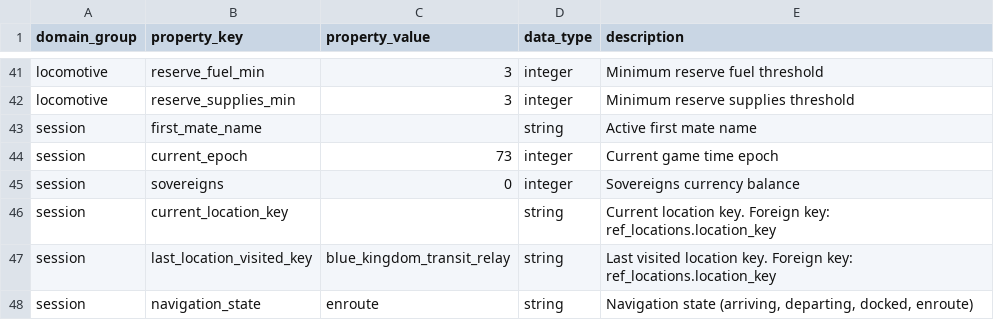
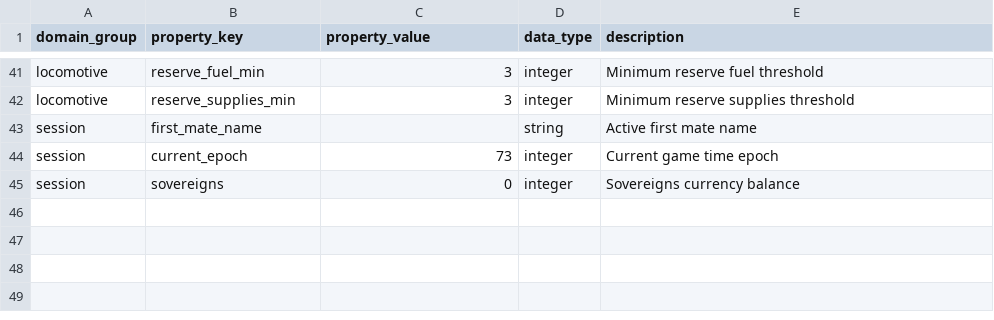
Before and after one commit to begillespie/Sunless-Skies-First-Mate, a CSV file: data/tables/state_scalars.csv, drawn as a sheet; only a part is shown, gaps mark what is left out.

Commit message:
Introduce guarded Python engine runtime
Move navigation state into a dedicated FSM table and add guarded tools for lifecycle transitions, arrival telemetry, scalar and inventory updates, and date conversion. Add domain-specific exceptions, update the skill and engine guidance for the OODA workflow, and revise compatibility contracts and tests.

```diff
--- a/data/tables/state_scalars.csv
+++ b/data/tables/state_scalars.csv
@@ -45,4 +45 @@ session,current_epoch,73,integer,Current game time epoch
 session,sovereigns,0,integer,Sovereigns currency balance
-session,current_location_key,,string,Current location key. Foreign key: ref_locations.location_key
-session,last_location_visited_key,blue_kingdom_transit_relay,string,Last visited location key. Foreign key: ref_locations.location_key
-session,navigation_state,enroute,string,"Navigation state (arriving, departing, docked, enroute)"
```
Also changed, not shown: data/tables/ref_compatibility_contract.csv, 14 other files.
